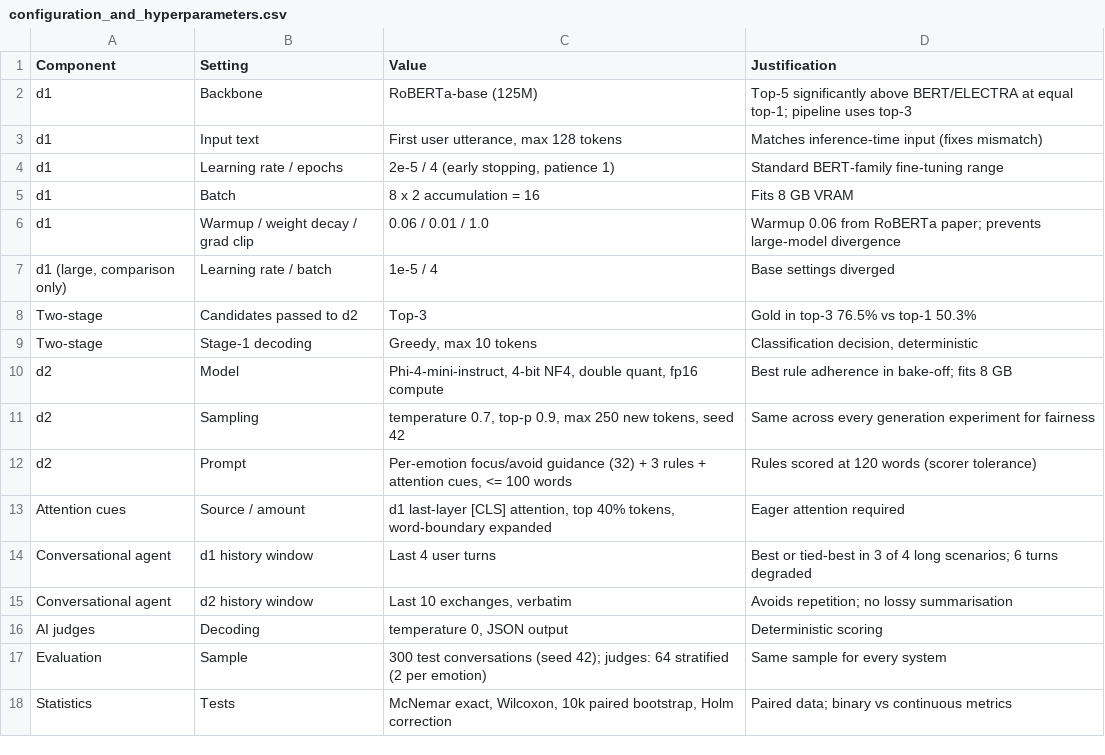
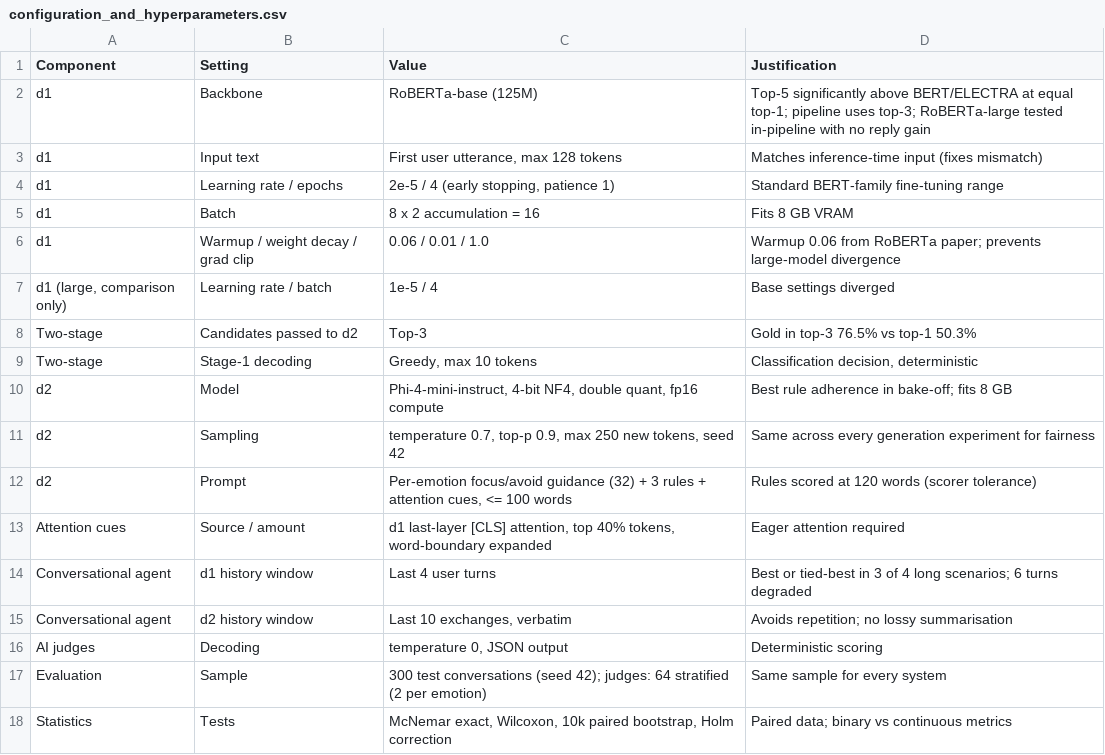
Before and after one commit to tahsinmoin-debug/empathetic-text-generation-thesis, a CSV file: writing/Chapter 4 - 4.2 Preliminary Design or Design (Model) Specification/tables/configuration_and_hyperparameters.csv, drawn as a sheet.

```diff
--- a/writing/Chapter 4 - 4.2 Preliminary Design or Design (Model) Specification/tables/configuration_and_hyperparameters.csv
+++ b/writing/Chapter 4 - 4.2 Preliminary Design or Design (Model) Specification/tables/configuration_and_hyperparameters.csv
@@ -1,3 +1,3 @@
 Component,Setting,Value,Justification
-d1,Backbone,RoBERTa-base (125M),Top-5 significantly above BERT/ELECTRA at equal top-1; pipeline uses top-3
+d1,Backbone,RoBERTa-base (125M),Top-5 significantly above BERT/ELECTRA at equal top-1; pipeline uses top-3; RoBERTa-large tested in-pipeline with no reply gain
 d1,Input text,"First user utterance, max 128 tokens",Matches inference-time input (fixes mismatch)
```
Also changed, not shown: writing/Chapter 5 - 5.2 Final Design Adjustments/tables/configuration_and_hyperparameters.csv, writing/Chapter 5 - 5.2 Final Design Adjustments/tables/design_adjustment_log.csv, 47 other files.
